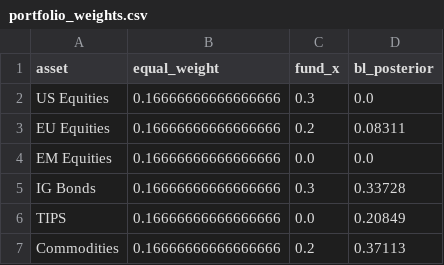
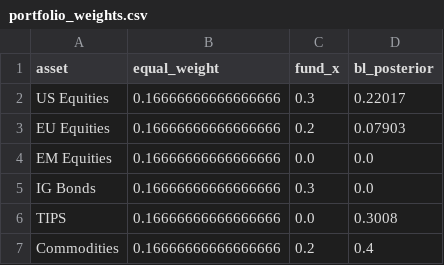
Before and after one commit to pahansenevirathne128-gif/citi-bank, a CSV file: data/portfolio_weights.csv, drawn as a sheet.

```diff
--- a/data/portfolio_weights.csv
+++ b/data/portfolio_weights.csv
@@ -1,7 +1,7 @@
 asset,equal_weight,fund_x,bl_posterior
-US Equities,0.16666666666666666,0.3,0.0
-EU Equities,0.16666666666666666,0.2,0.08311
+US Equities,0.16666666666666666,0.3,0.22017
+EU Equities,0.16666666666666666,0.2,0.07903
 EM Equities,0.16666666666666666,0.0,0.0
-IG Bonds,0.16666666666666666,0.3,0.33728
-TIPS,0.16666666666666666,0.0,0.20849
-Commodities,0.16666666666666666,0.2,0.37113
+IG Bonds,0.16666666666666666,0.3,0.0
+TIPS,0.16666666666666666,0.0,0.3008
+Commodities,0.16666666666666666,0.2,0.4
```
Also changed, not shown: 4 other files.
